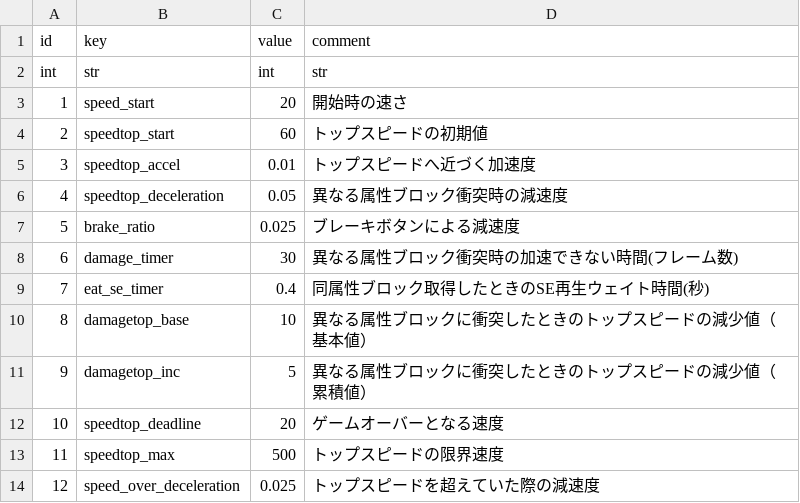
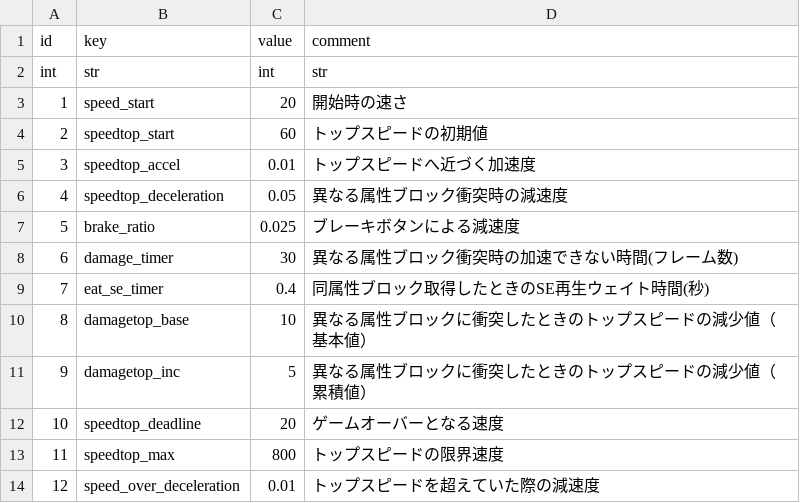
Before and after one commit to syun77/NatsukiBoost3, a CSV file: assets/params/player.csv, drawn as a sheet.

Commit message:
パラメータ調整

```diff
--- a/assets/params/player.csv
+++ b/assets/params/player.csv
@@ -12,3 +12,3 @@ int,str,int,str
 10,speedtop_deadline,20,ゲームオーバーとなる速度
-11,speedtop_max,500,トップスピードの限界速度
-12,speed_over_deceleration,0.025,トップスピードを超えていた際の減速度
+11,speedtop_max,800,トップスピードの限界速度
+12,speed_over_deceleration,0.01,トップスピードを超えていた際の減速度
```
